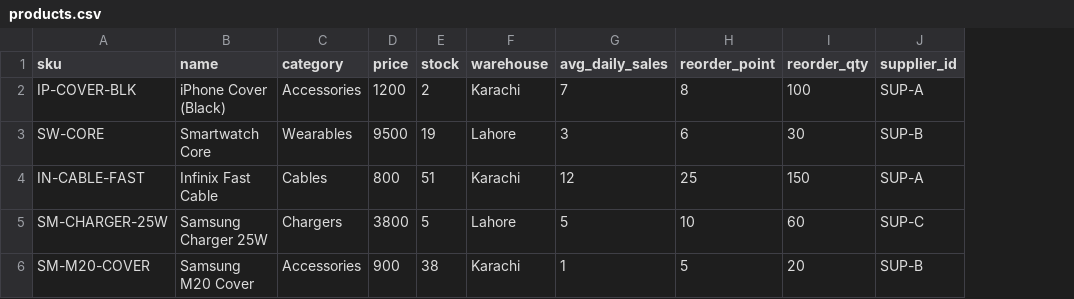
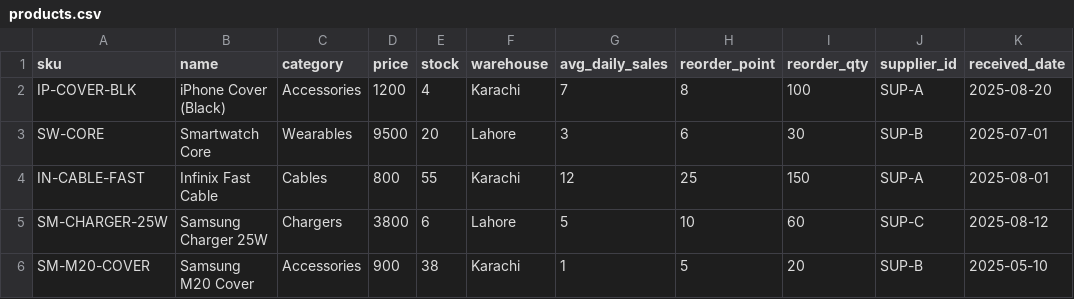
Before and after one commit to rabiasohail098/prototype, a CSV file: data/products.csv, drawn as a sheet; the diff names each change by its address in the sheet, - before the commit and + after, or states it on an @@ line.

```diff
--- a/data/products.csv
+++ b/data/products.csv
+column K (received_date), rows 2-6: 2025-08-20 | 2025-07-01 | 2025-08-01 | 2025-08-12 | 2025-05-10
-E2 (stock): 2
+E2 (stock): 4
-E3 (stock): 19
+E3 (stock): 20
-E4 (stock): 51
+E4 (stock): 55
-E5 (stock): 5
+E5 (stock): 6
```
Also changed, not shown: data/orders.csv, data/shipments.csv, 4 other files.
